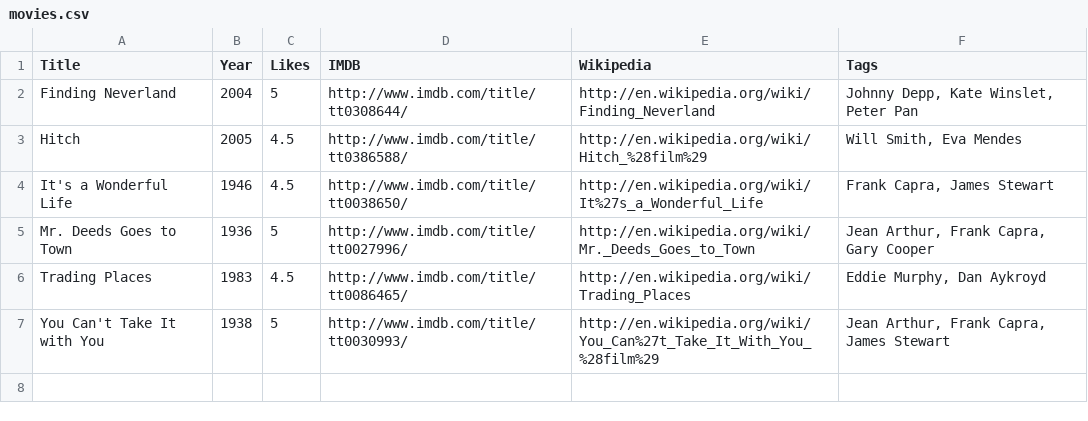
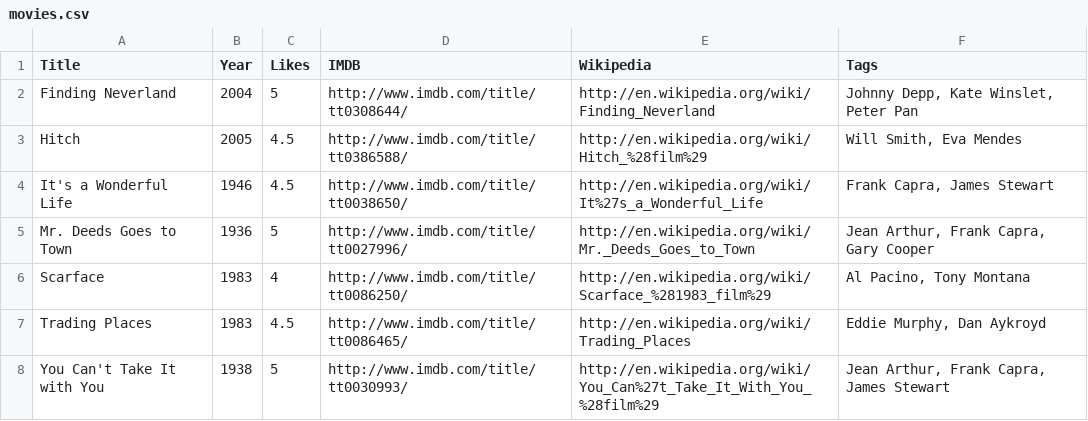
Before and after one commit to prmkbr/data_pkgs, a CSV file: data/movies.csv, drawn as a sheet.

Commit message:
Scarface

```diff
--- a/data/movies.csv
+++ b/data/movies.csv
@@ -5,2 +5,3 @@ It's a Wonderful Life,1946,4.5,http://www.imdb.com/title/tt0038650/,http://en.wi
 Mr. Deeds Goes to Town,1936,5,http://www.imdb.com/title/tt0027996/,http://en.wikipedia.org/wiki/Mr._Deeds_Goes_to_Town,"Jean Arthur, Frank Capra, Gary Cooper"
+Scarface,1983,4,http://www.imdb.com/title/tt0086250/,http://en.wikipedia.org/wiki/Scarface_%281983_film%29,"Al Pacino, Tony Montana"
 Trading Places,1983,4.5,http://www.imdb.com/title/tt0086465/,http://en.wikipedia.org/wiki/Trading_Places,"Eddie Murphy, Dan Aykroyd"
```
